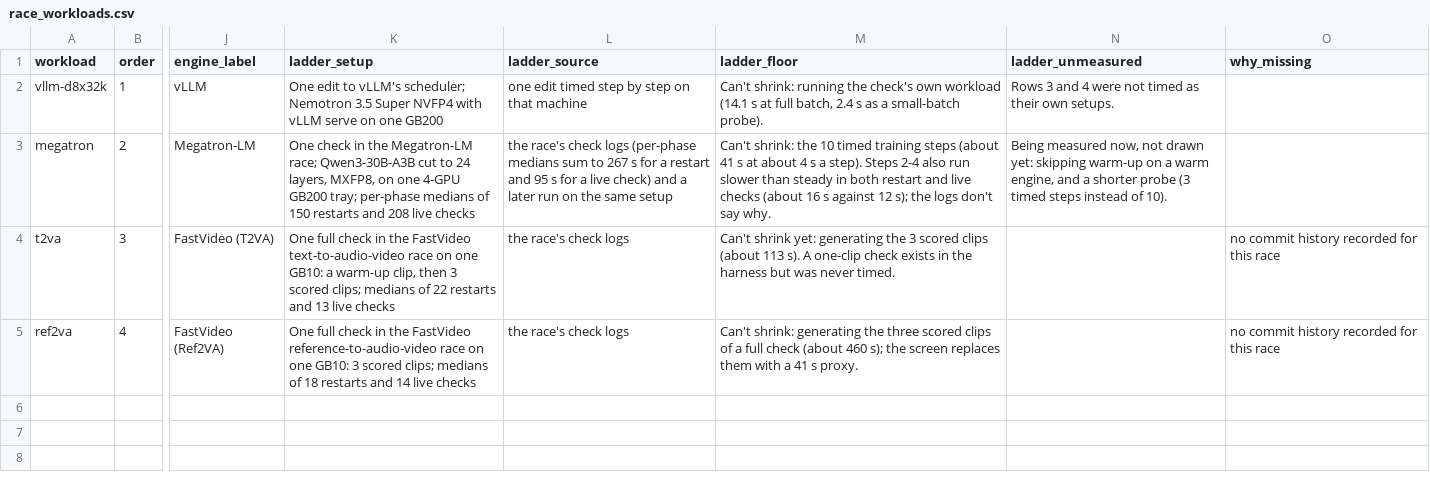
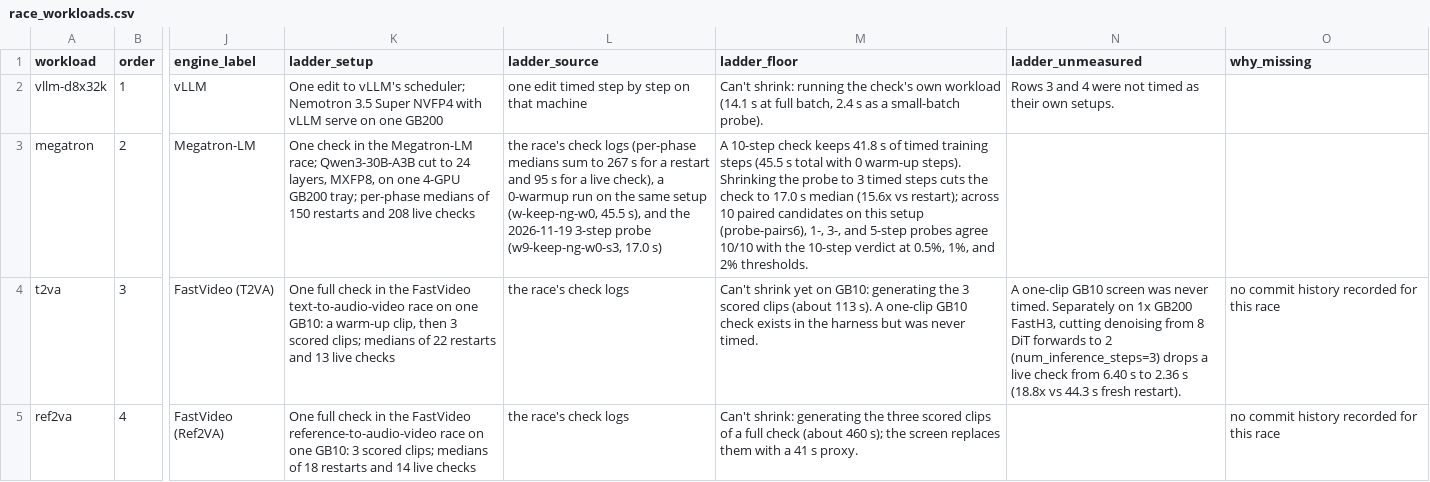
Before and after one commit to hao-ai-lab/rsibox, a CSV file: site/landing/dash/data/race_workloads.csv, drawn as a sheet; only a part is shown, gaps mark what is left out; the diff covers the shown part only; the diff names each change by its address in the sheet, - before the commit and + after, or states it on an @@ line.

```diff
--- a/site/landing/dash/data/race_workloads.csv
+++ b/site/landing/dash/data/race_workloads.csv
-L3 (ladder_source): …a live check) and a later run on the same setup
+L3 (ladder_source): …a live check), a 0-warmup run on the same setup (w-keep-ng-w0, 45.5 s), and the 2026-11-19 3-step probe (w9-keep-ng-w0-s3, 17.0 s)
-M3 (ladder_floor): Can't shrink: the 10 timed training steps (about 41 s at about 4 s a step). Steps 2-4 also run slower than steady in both restart and live checks (about 16 s against 12 s); the logs don't say why.
+M3 (ladder_floor): A 10-step check keeps 41.8 s of timed training steps (45.5 s total with 0 warm-up steps). Shrinking the probe to 3 timed steps cuts the check to 17.0 s median (15.6x vs restart); across 10 paired candidates on this setup (probe-pairs6), 1-, 3-, and 5-step probes agree 10/10 with the 10-step verdict at 0.5%, 1%, and 2% thresholds.
-N3 (ladder_unmeasured): Being measured now, not drawn yet: skipping warm-up on a warm engine, and a shorter probe (3 timed steps instead of 10).
+N3 (ladder_unmeasured): (empty)
-M4 (ladder_floor): Can't shrink yet: generating the 3 scored clips (about 113 s). A one-clip check exists…
+M4 (ladder_floor): Can't shrink yet on GB10: generating the 3 scored clips (about 113 s). A one-clip GB10 check exists…
-N4 (ladder_unmeasured): (empty)
+N4 (ladder_unmeasured): A one-clip GB10 screen was never timed. Separately on 1x GB200 FastH3, cutting denoising from 8 DiT forwards to 2 (num_inference_steps=3) drops a live check from 6.40 s to 2.36 s (18.8x vs 44.3 s fresh restart).
```
Also changed, not shown: 3 added rows elsewhere in this file, site/landing/dash/data/ladder_rungs.csv, 17 other files.
